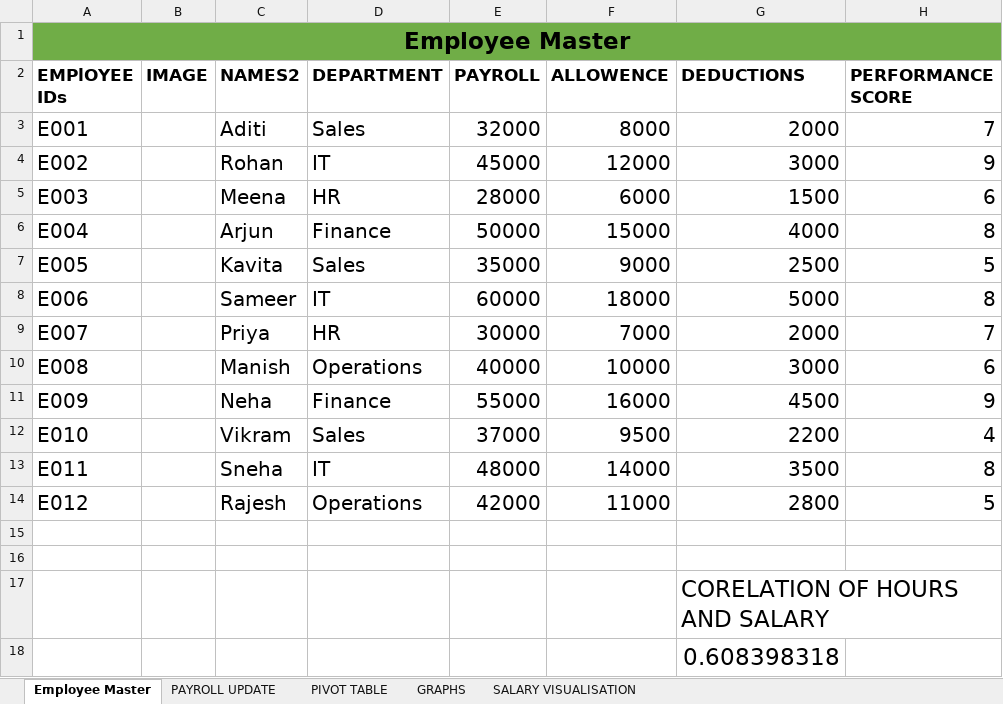
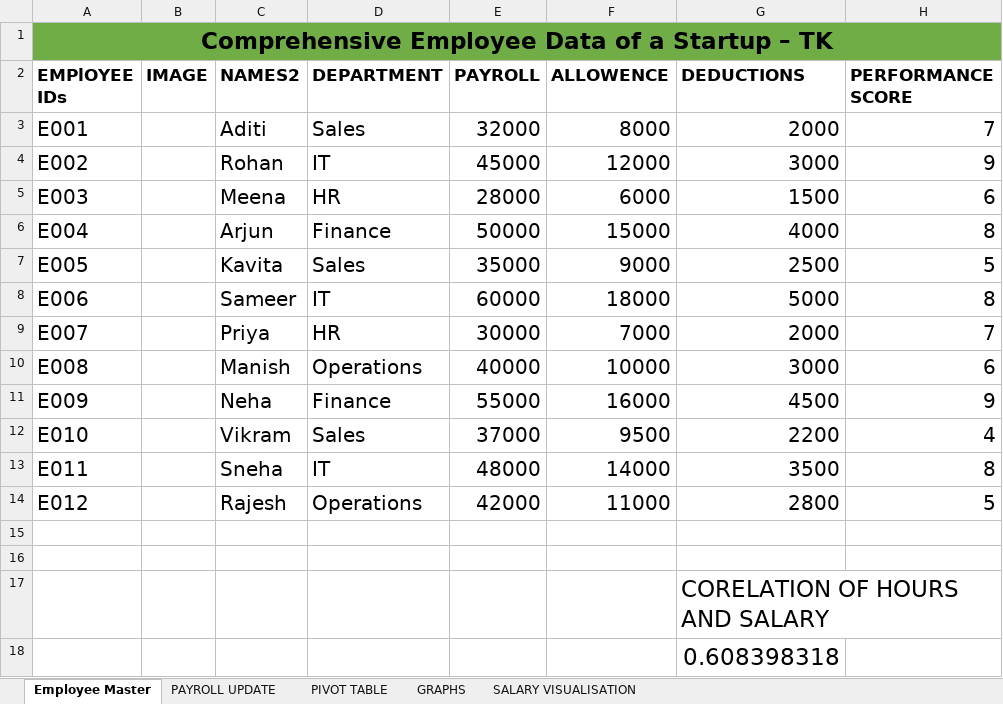
Before and after one commit to Tejasvi-Vij/Comprehensive-employee-data-of-a-startup-TK-, an Excel workbook: Comprehensive employee data of a startup TK.xlsx, sheet Employee Master, drawn as a sheet; only a part is shown; values as stored, in another font and other column widths than the file's, no borders; charts and pictures and table styles not drawn; the diff names each change by its address in the sheet, - before the commit and + after, or states it on an @@ line.

Commit message:
Add files via upload
Here’s a clear GitHub description for your Excel project:

---

### **Comprehensive Employee Data of a Startup – TK**

This Excel project presents detailed employee data analysis for a startup. It includes organized datasets covering employee information such as department, salary, experience, and performance metrics. The project demonstrates the use of **data visualization tools** like pie charts and bar graphs to highlight trends and comparisons.

**Key Features:**

* Clean and structured dataset for HR analytics
* Visual representation using charts
* Useful for data-driven decision-making
* Beginner-friendly Excel data analysis project

**Tools Used:**

* Microsoft Excel (Formulas, Charts, Formatting)

```diff
--- a/Comprehensive employee data of a startup TK.xlsx (sheet Employee Master)
+++ b/Comprehensive employee data of a startup TK.xlsx (sheet Employee Master)
-A1 (EMPlOYEE IDs): Employee Master
+A1 (EMPlOYEE IDs): Comprehensive Employee Data of a Startup – TK
```
